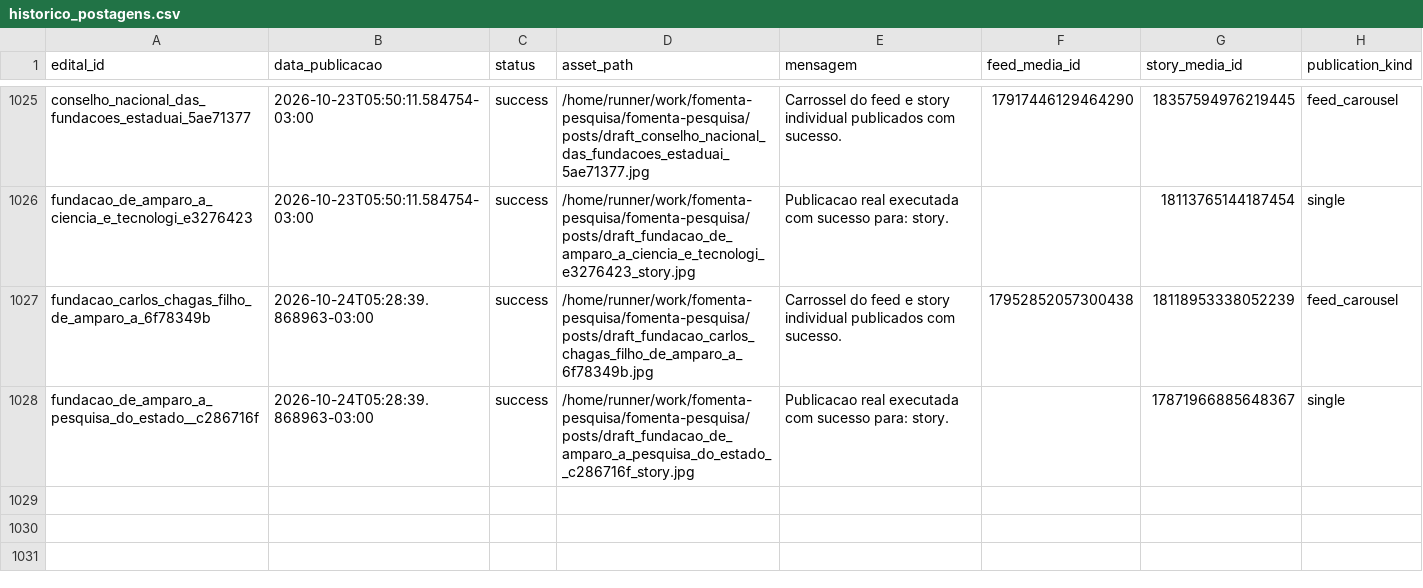
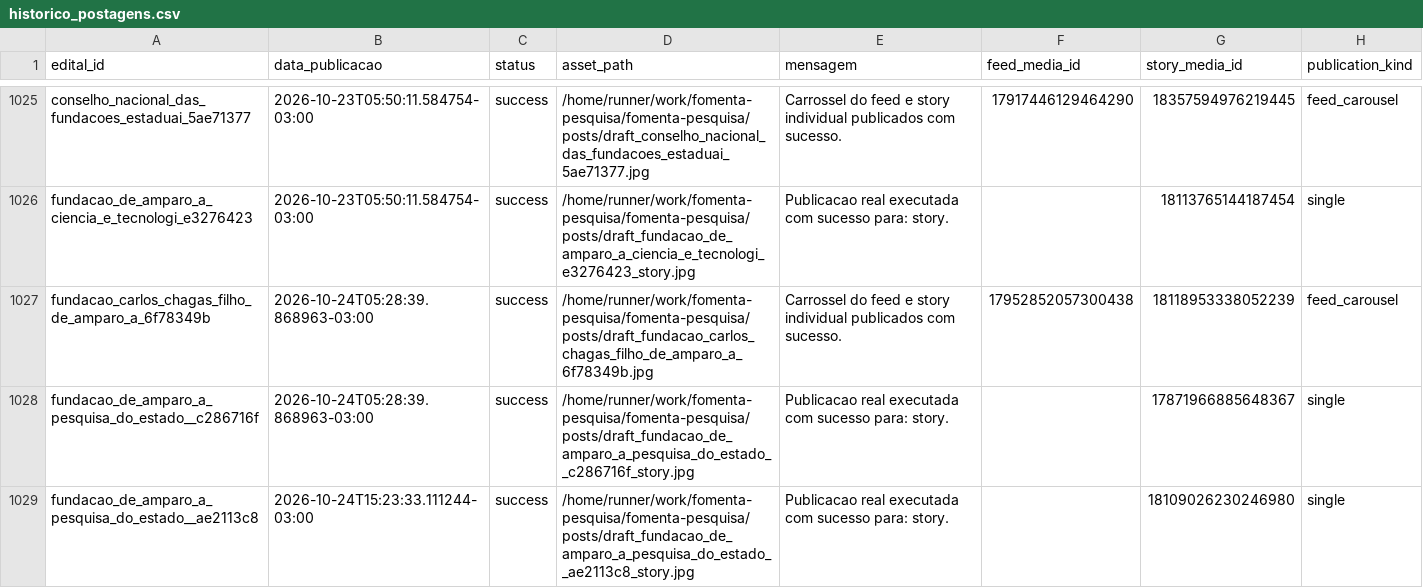
Before and after one commit to brauliorrs/fomenta-pesquisa, a CSV file: data/historico_postagens.csv, drawn as a sheet; only a part is shown, gaps mark what is left out.

```diff
--- a/data/historico_postagens.csv
+++ b/data/historico_postagens.csv
@@ -1028 +1028,2 @@ fundacao_carlos_chagas_filho_de_amparo_a_6f78349b,2026-10-24T05:28:39.868963-03:
 fundacao_de_amparo_a_pesquisa_do_estado__c286716f,2026-10-24T05:28:39.868963-03:00,success,/home/runner/work/fomenta-pesquisa/fomenta-pesquisa/posts/draft_fundacao_de_amparo_a_pesquisa_do_estado__c286716f_story.jpg,Publicacao real executada com sucesso para: story.,,17871966885648367,single
+fundacao_de_amparo_a_pesquisa_do_estado__ae2113c8,2026-10-24T15:23:33.111244-03:00,success,/home/runner/work/fomenta-pesquisa/fomenta-pesquisa/posts/draft_fundacao_de_amparo_a_pesquisa_do_estado__ae2113c8_story.jpg,Publicacao real executada com sucesso para: story.,,18109026230246980,single
```
Also changed, not shown: 3 other files.
